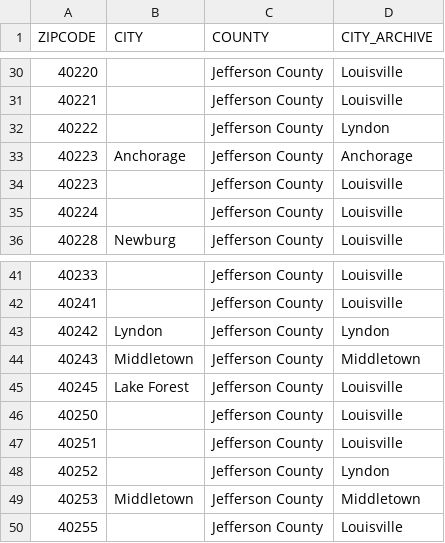
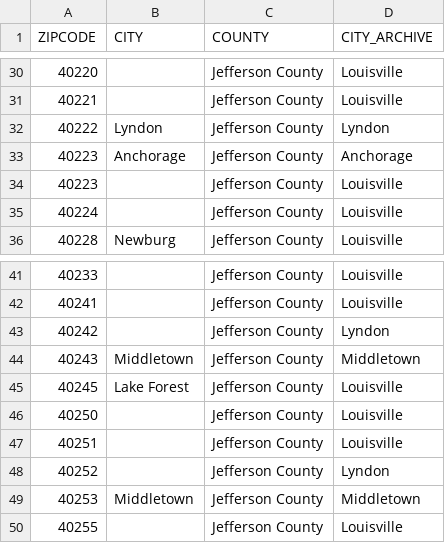
Before and after one commit to Code-You-Contributors/HUD_data_master, a CSV file: Curtis/data/raw/jefferson_county_zip_code_names.csv, drawn as a sheet; only a part is shown, gaps mark what is left out.

Commit message:
fixed a viz bug of 40242 showing up twice in the city shp

```diff
--- a/Curtis/data/raw/jefferson_county_zip_code_names.csv
+++ b/Curtis/data/raw/jefferson_county_zip_code_names.csv
@@ -31,3 +31,3 @@
 40221,,Jefferson County,Louisville
-40222,,Jefferson County,Lyndon
+40222,             Lyndon,Jefferson County,Lyndon
 40223,Anchorage,Jefferson County,Anchorage
@@ -42,3 +42,3 @@
 40241,,Jefferson County,Louisville
-40242,Lyndon,Jefferson County,Lyndon
+40242,,Jefferson County,Lyndon
 40243,Middletown,Jefferson County,Middletown
```
Also changed, not shown: 4 other files.
